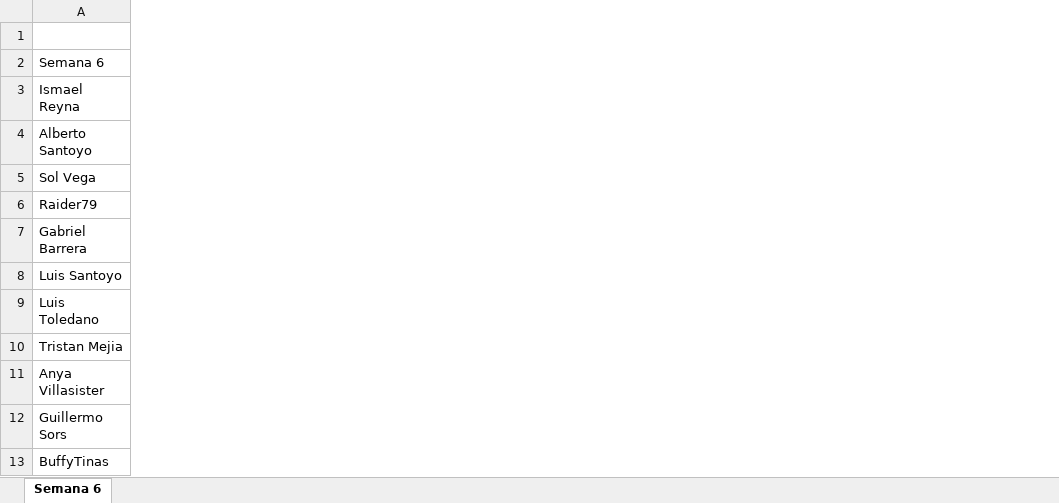
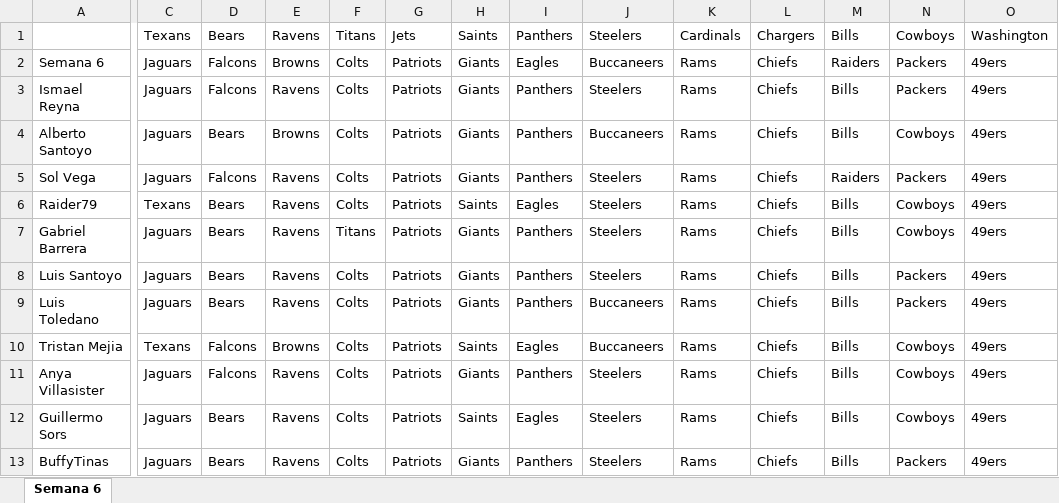
Before and after one commit to Vegeeks/angabave, an Excel workbook: data/picks/Semana_06.xlsx, sheet Semana 6, drawn as a sheet; only a part is shown, gaps mark what is left out; values as stored, in another font and other column widths than the file's, no borders; the diff names each change by its address in the sheet, - before the commit and + after, or states it on an @@ line.

```diff
--- a/data/picks/Semana_06.xlsx (sheet Semana 6)
+++ b/data/picks/Semana_06.xlsx (sheet Semana 6)
+column C, rows 1-13: Texans | Jaguars | Jaguars | Jaguars | Jaguars | Texans | Jaguars | Jaguars | Jaguars | Texans | Jaguars | Jaguars | Jaguars
+column D, rows 1-13: Bears | Falcons | Falcons | Bears | Falcons | Bears | Bears | Bears | Bears | Falcons | Falcons | Bears | Bears
+column E, rows 1-13: Ravens | Browns | Ravens | Browns | Ravens | Ravens | Ravens | Ravens | Ravens | Browns | Ravens | Ravens | Ravens
+column F, rows 1-13: Titans | Colts | Colts | Colts | Colts | Colts | Titans | Colts | Colts | Colts | Colts | Colts | Colts
+column G, rows 1-13: Jets | Patriots | Patriots | Patriots | Patriots | Patriots | Patriots | Patriots | Patriots | Patriots | Patriots | Patriots | Patriots
+column H, rows 1-13: Saints | Giants | Giants | Giants | Giants | Saints | Giants | Giants | Giants | Saints | Giants | Saints | Giants
+column I, rows 1-13: Panthers | Eagles | Panthers | Panthers | Panthers | Eagles | Panthers | Panthers | Panthers | Eagles | Panthers | Eagles | Panthers
+column J, rows 1-13: Steelers | Buccaneers | Steelers | Buccaneers | Steelers | Steelers | Steelers | Steelers | Buccaneers | Buccaneers | Steelers | Steelers | Steelers
+column K, rows 1-13: Cardinals | Rams | Rams | Rams | Rams | Rams | Rams | Rams | Rams | Rams | Rams | Rams | Rams
+column L, rows 1-13: Chargers | Chiefs | Chiefs | Chiefs | Chiefs | Chiefs | Chiefs | Chiefs | Chiefs | Chiefs | Chiefs | Chiefs | Chiefs
+column M, rows 1-13: Bills | Raiders | Bills | Bills | Raiders | Bills | Bills | Bills | Bills | Bills | Bills | Bills | Bills
+column N, rows 1-13: Cowboys | Packers | Packers | Cowboys | Packers | Cowboys | Cowboys | Packers | Packers | Cowboys | Cowboys | Cowboys | Packers
+column O, rows 1-13: Washington | 49ers | 49ers | 49ers | 49ers | 49ers | 49ers | 49ers | 49ers | 49ers | 49ers | 49ers | 49ers
```
Also changed, not shown: 6 other files.
